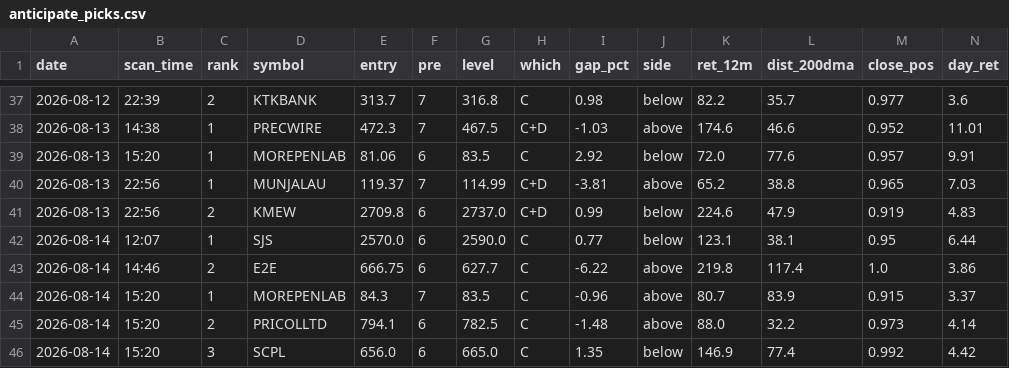
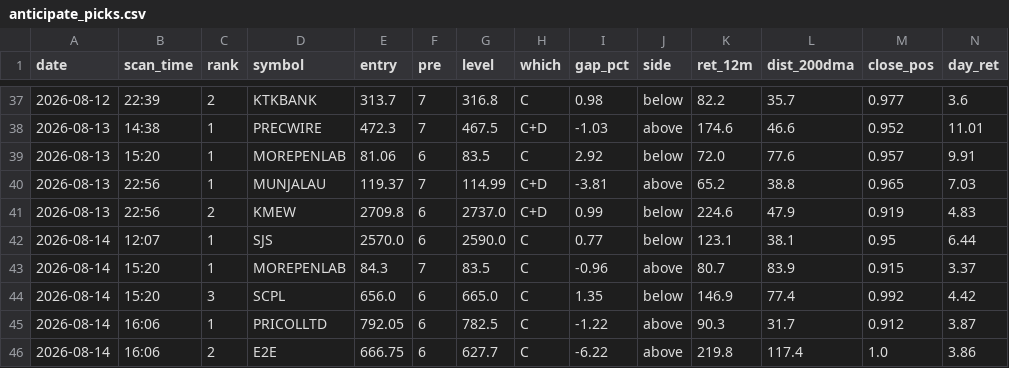
Before and after one commit to atikhalde/weekly, a CSV file: anticipate_picks.csv, drawn as a sheet; only a part is shown, gaps mark what is left out; removed rows and columns are numbered as before the commit, all else as after; rows hold the shown columns only; the diff names each change by its address in the sheet, - before the commit and + after, or states it on an @@ line.

```diff
--- a/anticipate_picks.csv
+++ b/anticipate_picks.csv
-row 43: 2026-08-14 | 14:46 | 2 | E2E | 666.75 | 6 | 627.7 | C | -6.22 | above | 219.8 | 117.4 | 1.0 | 3.86
-row 45: 2026-08-14 | 15:20 | 2 | PRICOLLTD | 794.1 | 6 | 782.5 | C | -1.48 | above | 88.0 | 32.2 | 0.973 | 4.14
+row 45: 2026-08-14 | 16:06 | 1 | PRICOLLTD | 792.05 | 6 | 782.5 | C | -1.22 | above | 90.3 | 31.7 | 0.912 | 3.87
+row 46: 2026-08-14 | 16:06 | 2 | E2E | 666.75 | 6 | 627.7 | C | -6.22 | above | 219.8 | 117.4 | 1.0 | 3.86
```
Also changed, not shown: btst_picks.csv.
